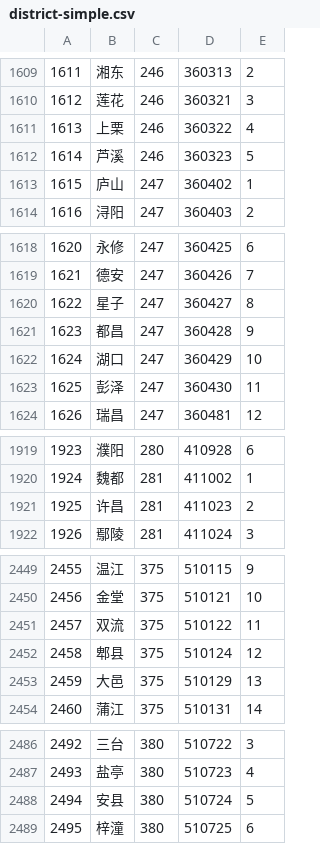
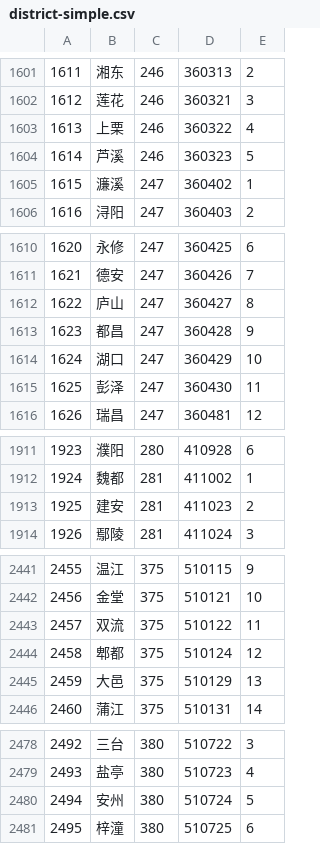
Before and after one commit to eduosi/district, a CSV file: district-simple.csv, drawn as a sheet; only a part is shown, gaps mark what is left out; addresses are those after the commit; the diff covers the shown part only; the diff names each change by its address in the sheet, - before the commit and + after, or states it on an @@ line.

```diff
--- a/district-simple.csv
+++ b/district-simple.csv
-B1605: 庐山
+B1605: 濂溪
-B1612: 星子
+B1612: 庐山
-B1913: 许昌
+B1913: 建安
-B2444: 郫县
+B2444: 郫都
-B2480: 安县
+B2480: 安州
```
Also changed, not shown: 6 added rows, 8 removed rows, 28 edited cells and row numbers in column A elsewhere in this file, district-full.csv, district-standard.csv, 4 other files.
